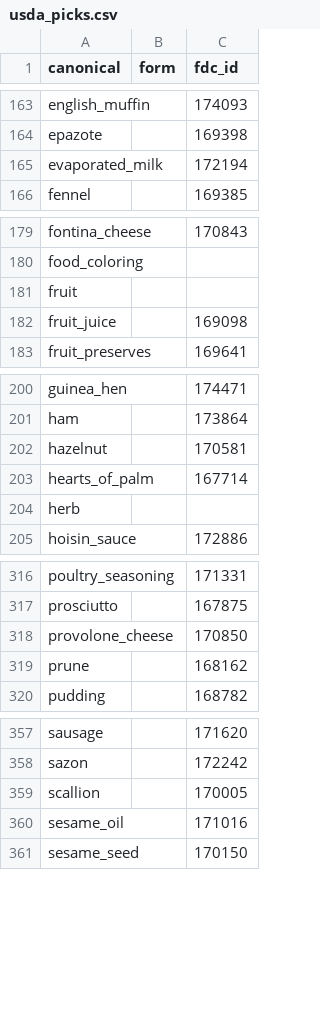
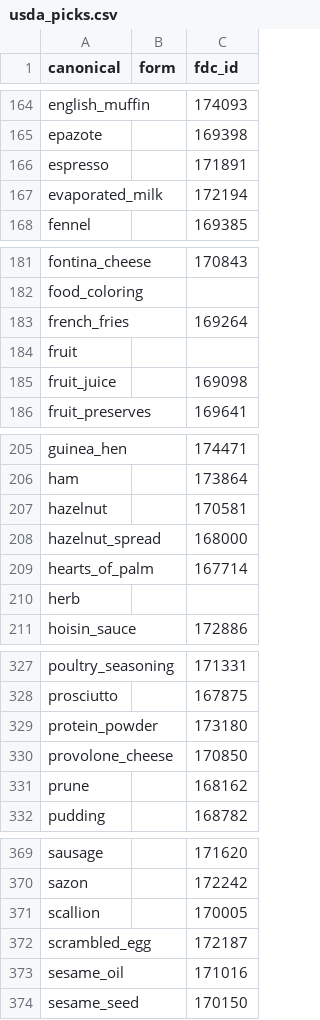
Before and after one commit to rocky2397/forkcast, a CSV file: backend/scripts/usda_picks.csv, drawn as a sheet; only a part is shown, gaps mark what is left out; the diff covers the shown part only.

```diff
--- a/backend/scripts/usda_picks.csv
+++ b/backend/scripts/usda_picks.csv
@@ -164,2 +165,3 @@ english_muffin,,174093
 epazote,,169398
+espresso,,171891
 evaporated_milk,,172194
@@ -180,2 +182,3 @@ fontina_cheese,,170843
 food_coloring,,
+french_fries,,169264
 fruit,,
@@ -202,2 +207,3 @@ ham,,173864
 hazelnut,,170581
+hazelnut_spread,,168000
 hearts_of_palm,,167714
@@ -317,2 +328,3 @@ poultry_seasoning,,171331
 prosciutto,,167875
+protein_powder,,173180
 provolone_cheese,,170850
@@ -359,2 +371,3 @@ sazon,,172242
 scallion,,170005
+scrambled_egg,,172187
 sesame_oil,,171016
```
Also changed, not shown: 11 added rows elsewhere in this file, 33 other files.
